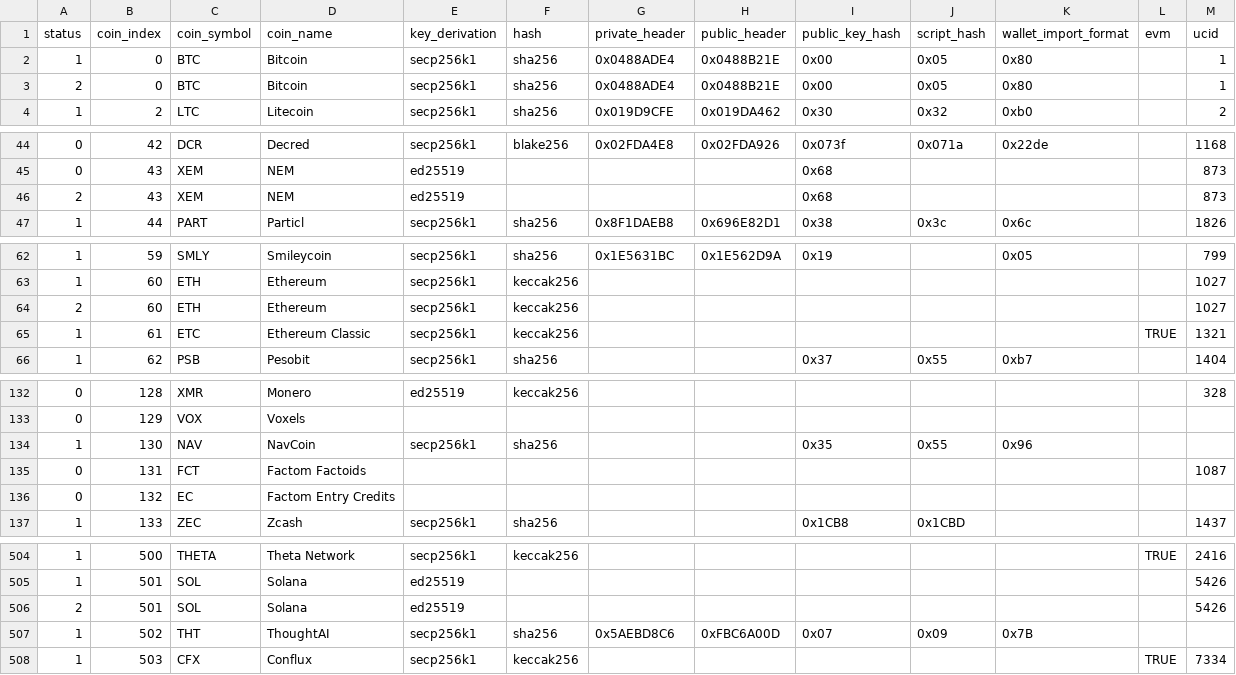
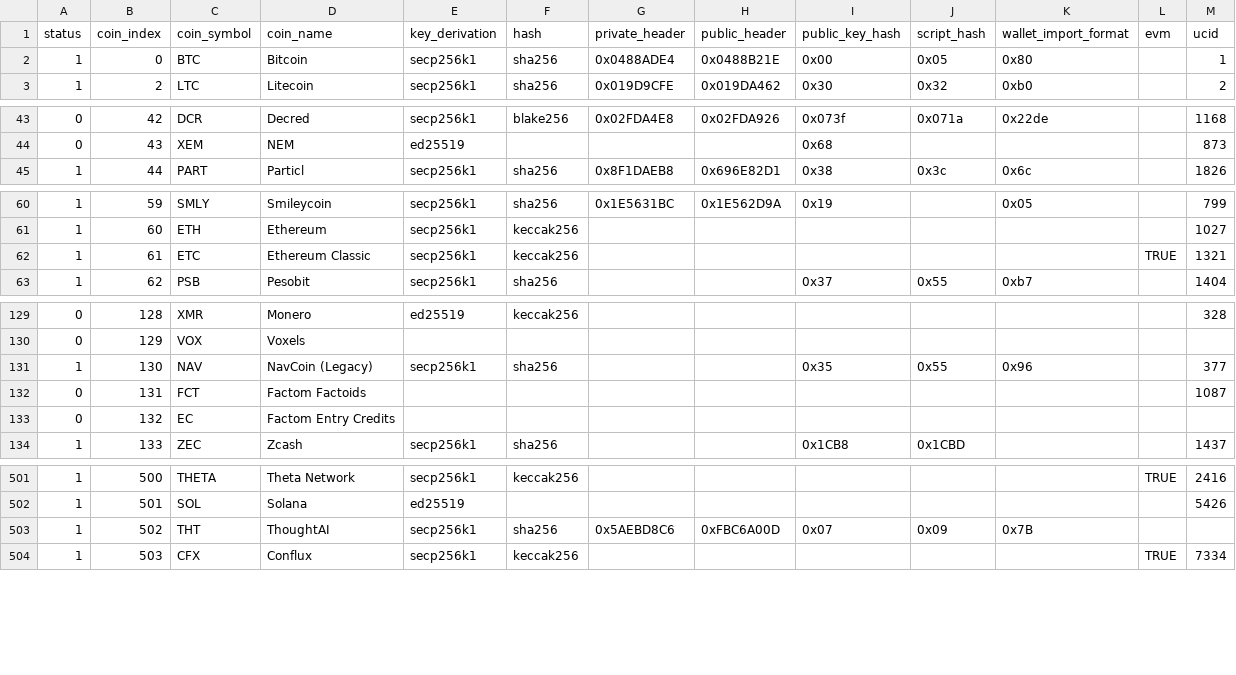
Before and after one commit to control-owl/eQ, a CSV file: res/coin/ECDB.csv, drawn as a sheet; only a part is shown, gaps mark what is left out; the diff covers the shown part only.

```diff
--- a/res/coin/ECDB.csv
+++ b/res/coin/ECDB.csv
@@ -2,3 +2,2 @@ status,coin_index,coin_symbol,coin_name,key_derivation,hash,private_header,publi
 1,0,BTC,Bitcoin,secp256k1,sha256,0x0488ADE4,0x0488B21E,0x00,0x05,0x80,,1
-2,0,BTC,Bitcoin,secp256k1,sha256,0x0488ADE4,0x0488B21E,0x00,0x05,0x80,,1
 1,2,LTC,Litecoin,secp256k1,sha256,0x019D9CFE,0x019DA462,0x30,0x32,0xb0,,2
@@ -45,3 +44,2 @@ status,coin_index,coin_symbol,coin_name,key_derivation,hash,private_header,publi
 0,43,XEM,NEM,ed25519,,,,0x68,,,,873
-2,43,XEM,NEM,ed25519,,,,0x68,,,,873
 1,44,PART,Particl,secp256k1,sha256,0x8F1DAEB8,0x696E82D1,0x38,0x3c,0x6c,,1826
@@ -63,3 +61,2 @@ status,coin_index,coin_symbol,coin_name,key_derivation,hash,private_header,publi
 1,60,ETH,Ethereum,secp256k1,keccak256,,,,,,,1027
-2,60,ETH,Ethereum,secp256k1,keccak256,,,,,,,1027
 1,61,ETC,Ethereum Classic,secp256k1,keccak256,,,,,,TRUE,1321
@@ -133,3 +130,3 @@ status,coin_index,coin_symbol,coin_name,key_derivation,hash,private_header,publi
 0,129,VOX,Voxels,,,,,,,,,
-1,130,NAV,NavCoin,secp256k1,sha256,,,0x35,0x55,0x96,,
+1,130,NAV,NavCoin (Legacy),secp256k1,sha256,,,0x35,0x55,0x96,,377
 0,131,FCT,Factom Factoids,,,,,,,,,1087
@@ -505,3 +502,2 @@ status,coin_index,coin_symbol,coin_name,key_derivation,hash,private_header,publi
 1,501,SOL,Solana,ed25519,,,,,,,,5426
-2,501,SOL,Solana,ed25519,,,,,,,,5426
 1,502,THT,ThoughtAI,secp256k1,sha256,0x5AEBD8C6,0xFBC6A00D,0x07,0x09,0x7B,,
```
Also changed, not shown: 3 edited cells elsewhere in this file, 6 other files.
